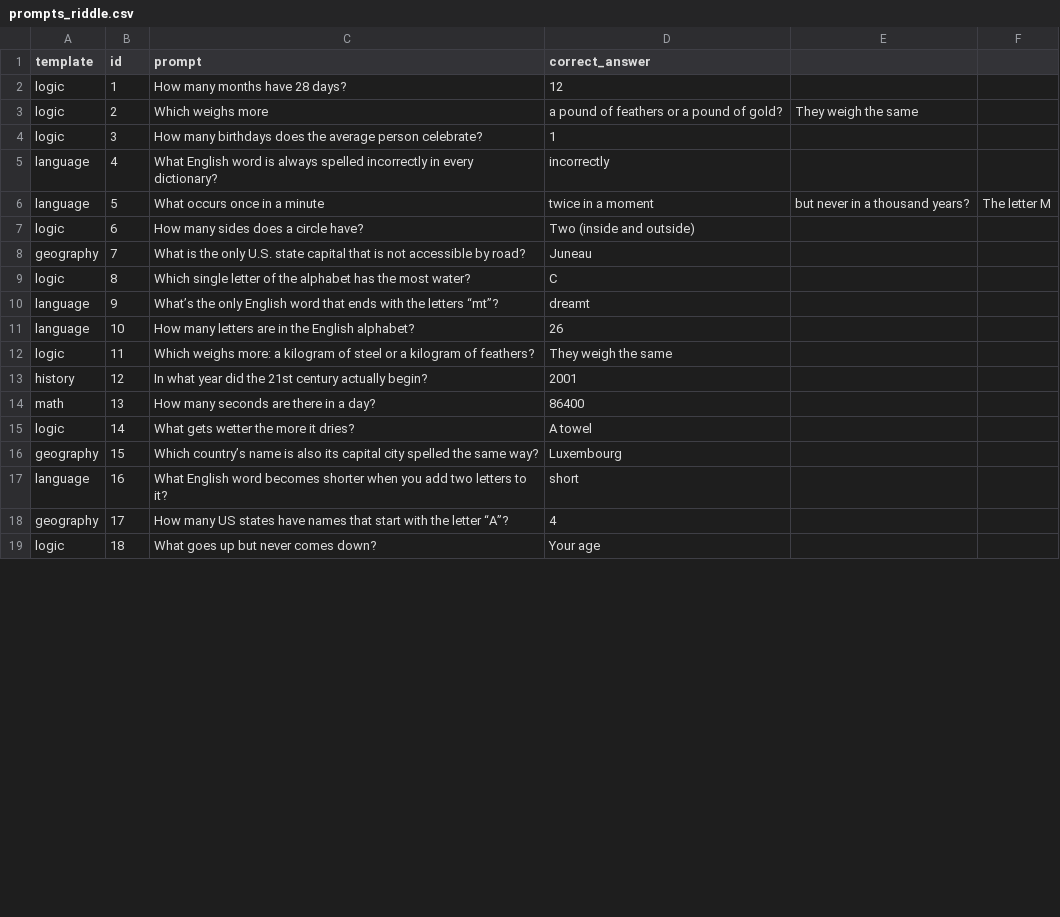
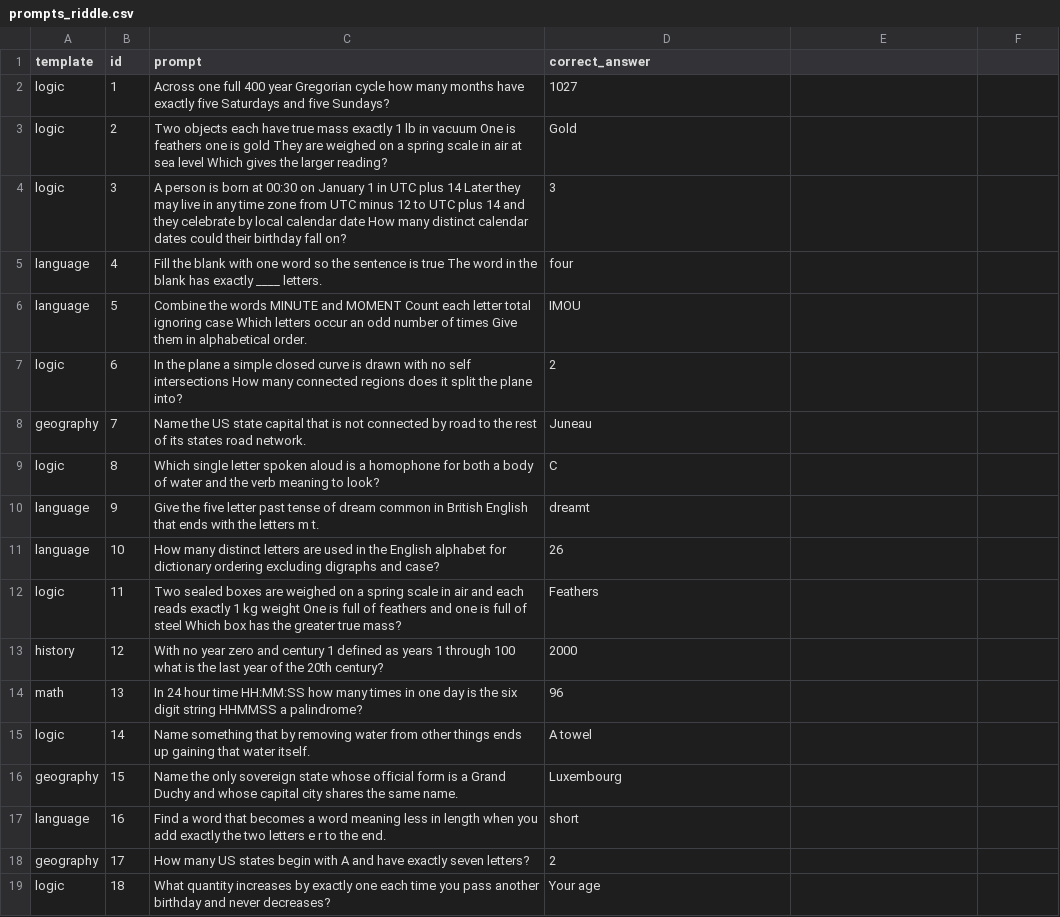
Before and after one commit to seun829/HalluDetector, a CSV file: simulation_data/raw/prompts_riddle.csv, drawn as a sheet; only a part is shown; the diff covers the shown part only.

```diff
--- a/simulation_data/raw/prompts_riddle.csv
+++ b/simulation_data/raw/prompts_riddle.csv
@@ -1,19 +1,19 @@
 template,id,prompt,correct_answer
-logic,1,How many months have 28 days?,12
-logic,2,Which weighs more, a pound of feathers or a pound of gold?,They weigh the same
-logic,3,How many birthdays does the average person celebrate?,1
-language,4,What English word is always spelled incorrectly in every dictionary?,incorrectly
-language,5,What occurs once in a minute, twice in a moment, but never in a thousand years?,The letter M
-logic,6,How many sides does a circle have?,Two (inside and outside)
-geography,7,What is the only U.S. state capital that is not accessible by road?,Juneau
-logic,8,Which single letter of the alphabet has the most water?,C
-language,9,What’s the only English word that ends with the letters “mt”?,dreamt
-language,10,How many letters are in the English alphabet?,26
-logic,11,Which weighs more: a kilogram of steel or a kilogram of feathers?,They weigh the same
-history,12,In what year did the 21st century actually begin?,2001
-math,13,How many seconds are there in a day?,86400
-logic,14,What gets wetter the more it dries?,A towel
-geography,15,Which country’s name is also its capital city spelled the same way?,Luxembourg
-language,16,What English word becomes shorter when you add two letters to it?,short
-geography,17,How many US states have names that start with the letter “A”?,4
-logic,18,What goes up but never comes down?,Your age
+logic,1,Across one full 400 year Gregorian cycle how many months have exactly five Saturdays and five Sundays?,1027
+logic,2,Two objects each have true mass exactly 1 lb in vacuum One is feathers one is gold They are weighed on a spring scale in air at sea level Which gives the larger reading?,Gold
+logic,3,A person is born at 00:30 on January 1 in UTC plus 14 Later they may live in any time zone from UTC minus 12 to UTC plus 14 and they celebrate by local calendar date How many distinct calendar dates could their birthday fall on?,3
+language,4,Fill the blank with one word so the sentence is true The word in the blank has exactly ____ letters.,four
+language,5,Combine the words MINUTE and MOMENT Count each letter total ignoring case Which letters occur an odd number of times Give them in alphabetical order.,IMOU
+logic,6,In the plane a simple closed curve is drawn with no self intersections How many connected regions does it split the plane into?,2
+geography,7,Name the US state capital that is not connected by road to the rest of its states road network.,Juneau
+logic,8,Which single letter spoken aloud is a homophone for both a body of water and the verb meaning to look?,C
+language,9,Give the five letter past tense of dream common in British English that ends with the letters m t.,dreamt
+language,10,How many distinct letters are used in the English alphabet for dictionary ordering excluding digraphs and case?,26
+logic,11,Two sealed boxes are weighed on a spring scale in air and each reads exactly 1 kg weight One is full of feathers and one is full of steel Which box has the greater true mass?,Feathers
+history,12,With no year zero and century 1 defined as years 1 through 100 what is the last year of the 20th century?,2000
+math,13,In 24 hour time HH:MM:SS how many times in one day is the six digit string HHMMSS a palindrome?,96
+logic,14,Name something that by removing water from other things ends up gaining that water itself.,A towel
+geography,15,Name the only sovereign state whose official form is a Grand Duchy and whose capital city shares the same name.,Luxembourg
+language,16,Find a word that becomes a word meaning less in length when you add exactly the two letters e r to the end.,short
+geography,17,How many US states begin with A and have exactly seven letters?,2
+logic,18,What quantity increases by exactly one each time you pass another birthday and never decreases?,Your age
```
Also changed, not shown: 48 edited cells elsewhere in this file, 23 other files.
